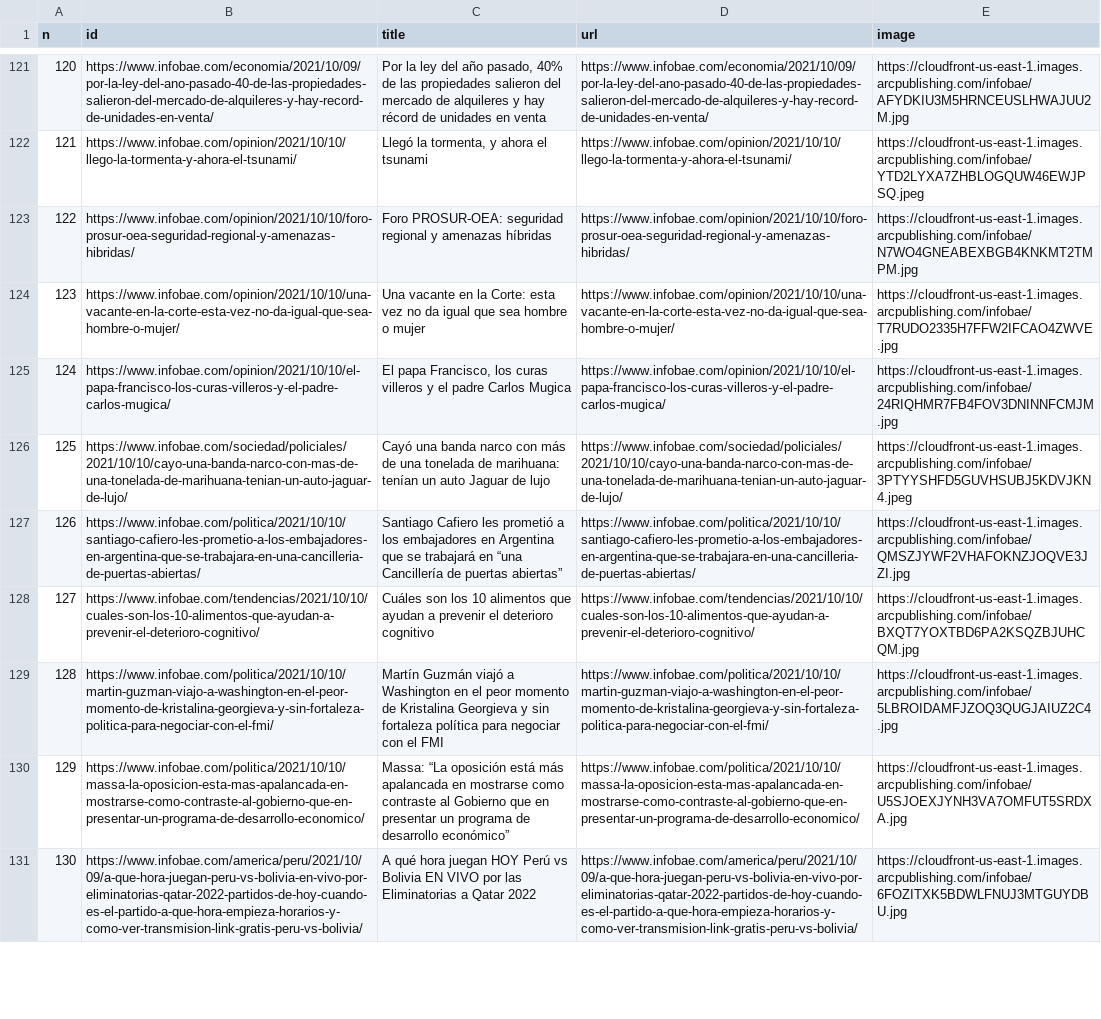
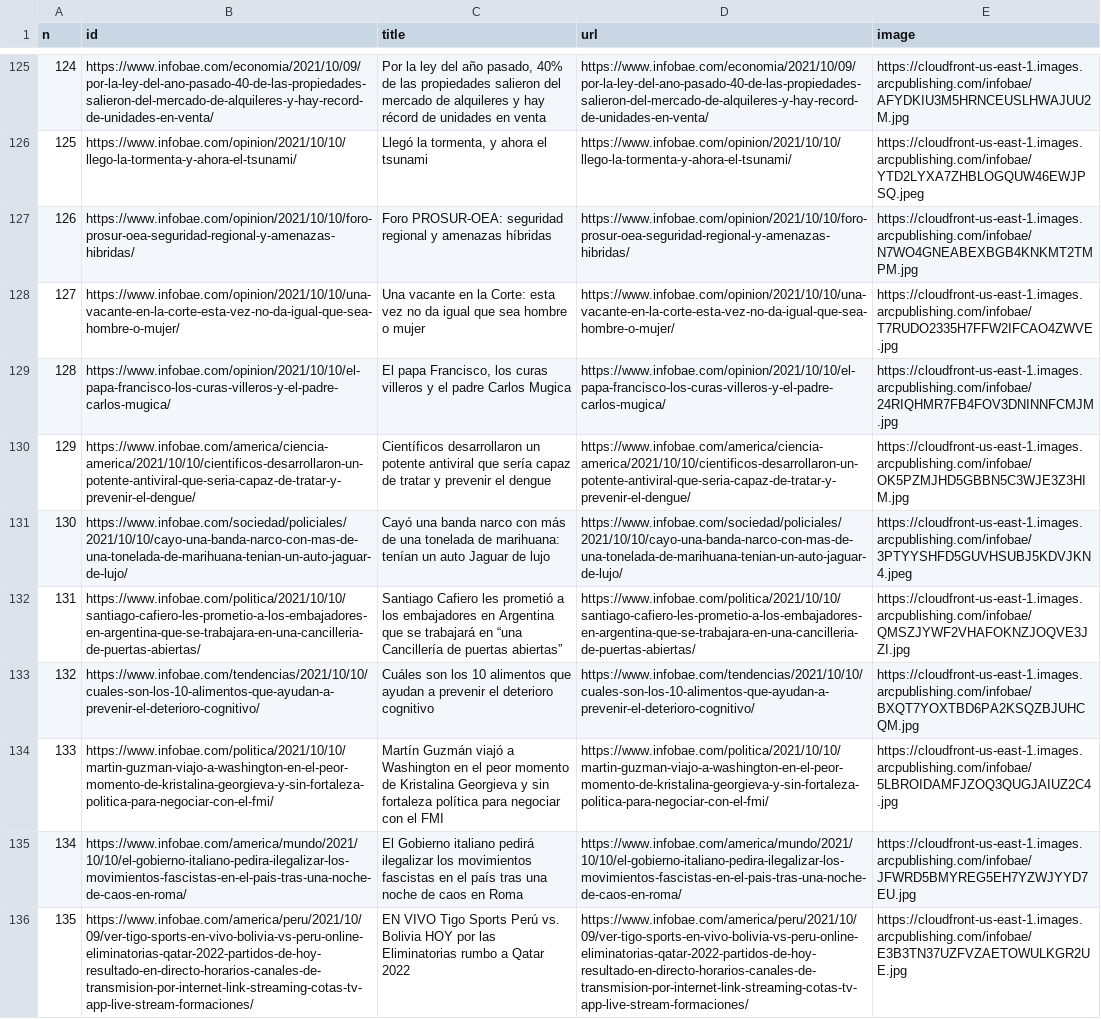
Before and after one commit to diffario/diarios, a CSV file: infobae.csv, drawn as a sheet; only a part is shown, gaps mark what is left out; the shorter side is filled out with more unchanged rows; removed rows and columns are numbered as before the commit, all else as after; the diff covers the shown part only; the diff names each change by its address in the sheet, - before the commit and + after, or states it on an @@ line.

```diff
--- a/infobae.csv
+++ b/infobae.csv
@@ column A (n) renumbered between rows 19 and 149 @@
+row 130: 129 | https://www.infobae.com/america/ciencia-america/2021/10/10/cientificos-desarrollaron-un-potente-antiviral-que-seria-capaz-de-tratar-y-prevenir-el-dengue/ | Científicos desarrollaron un potente antiviral que sería capaz de tratar y prevenir el dengue | https://www.infobae.com/america/ciencia-america/2021/10/10/cientificos-desarrollaron-un-potente-antiviral-que-seria-capaz-de-tratar-y-prevenir-el-dengue/ | https://cloudfront-us-east-1.images.arcpublishing.com/infobae/OK5PZMJHD5GBBN5C3WJE3Z3HIM.jpg
-row 130: 129 | https://www.infobae.com/politica/2021/10/10/massa-la-oposicion-esta-mas-apalancada-en-mostrarse-como-contraste-al-gobierno-que-en-presentar-un-programa-de-desarrollo-economico/ | Massa: “La oposición está más apalancada en mostrarse como contraste al Gobierno que en presentar un programa de desarrollo económico” | https://www.infobae.com/politica/2021/10/10/massa-la-oposicion-esta-mas-apalancada-en-mostrarse-como-contraste-al-gobierno-que-en-presentar-un-programa-de-desarrollo-economico/ | https://cloudfront-us-east-1.images.arcpublishing.com/infobae/U5SJOEXJYNH3VA7OMFUT5SRDXA.jpg
+row 135: 134 | https://www.infobae.com/america/mundo/2021/10/10/el-gobierno-italiano-pedira-ilegalizar-los-movimientos-fascistas-en-el-pais-tras-una-noche-de-caos-en-roma/ | El Gobierno italiano pedirá ilegalizar los movimientos fascistas en el país tras una noche de caos en Roma | https://www.infobae.com/america/mundo/2021/10/10/el-gobierno-italiano-pedira-ilegalizar-los-movimientos-fascistas-en-el-pais-tras-una-noche-de-caos-en-roma/ | https://cloudfront-us-east-1.images.arcpublishing.com/infobae/JFWRD5BMYREG5EH7YZWJYYD7EU.jpg
+row 136: 135 | https://www.infobae.com/america/peru/2021/10/09/ver-tigo-sports-en-vivo-bolivia-vs-peru-online-eliminatorias-qatar-2022-partidos-de-hoy-resultado-en-directo-horarios-canales-de-transmision-por-internet-link-streaming-cotas-tv-app-live-stream-formaciones/ | EN VIVO Tigo Sports Perú vs. Bolivia HOY por las Eliminatorias rumbo a Qatar 2022 | https://www.infobae.com/america/peru/2021/10/09/ver-tigo-sports-en-vivo-bolivia-vs-peru-online-eliminatorias-qatar-2022-partidos-de-hoy-resultado-en-directo-horarios-canales-de-transmision-por-internet-link-streaming-cotas-tv-app-live-stream-formaciones/ | https://cloudfront-us-east-1.images.arcpublishing.com/infobae/E3B3TN37UZFVZAETOWULKGR2UE.jpg
```
Also changed, not shown: 9 added rows, 7 removed rows and 1 moved row elsewhere in this file, lanacion.csv, 2 other files.
